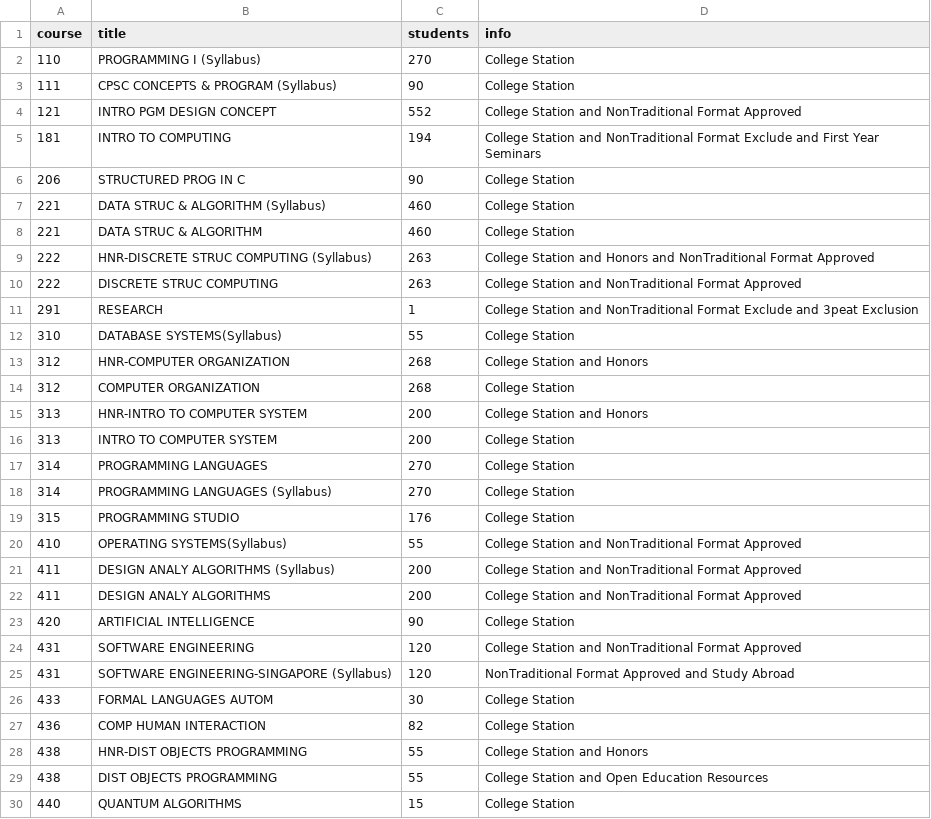
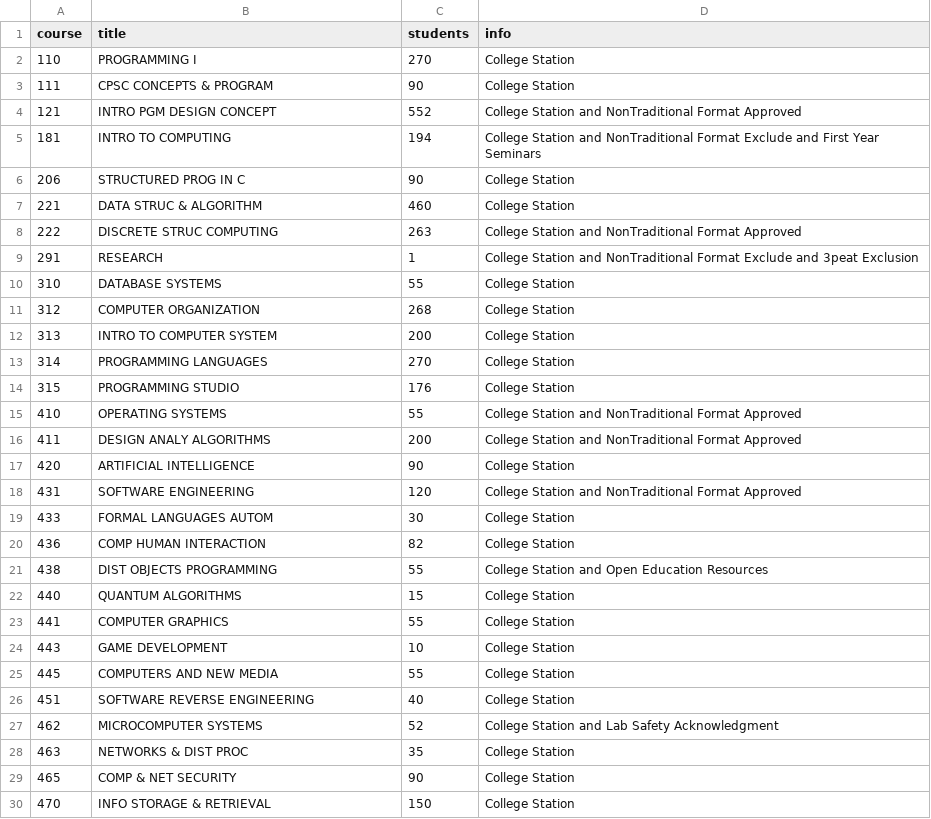
Before and after one commit to WinterIsMissing/TAMatch, a CSV file: app/assets/coursebook_simple.csv, drawn as a sheet; only a part is shown; the shorter side is filled out with more unchanged rows; the diff covers the shown part only.

Commit message:
Fixed some styling. Removed course duplicates. Fixed reordering bug in application edit and matchmaker.

```diff
--- a/app/assets/coursebook_simple.csv
+++ b/app/assets/coursebook_simple.csv
@@ -1,3 +1,3 @@
 course,title,students,info
-110,PROGRAMMING I (Syllabus),270,College Station
-111,CPSC CONCEPTS & PROGRAM (Syllabus) ,90,College Station
+110,PROGRAMMING I,270,College Station
+111,CPSC CONCEPTS & PROGRAM,90,College Station
@@ -6,2 +6 @@ course,title,students,info
 206,STRUCTURED PROG IN C,90,College Station
-221,DATA STRUC & ALGORITHM (Syllabus) ,460,College Station
@@ -9 +7,0 @@ course,title,students,info
-222,HNR-DISCRETE STRUC COMPUTING (Syllabus) ,263,College Station and Honors and NonTraditional Format Approved
@@ -12,2 +10 @@ course,title,students,info
-310,DATABASE SYSTEMS(Syllabus) ,55,College Station
-312,HNR-COMPUTER ORGANIZATION ,268,College Station and Honors
+310,DATABASE SYSTEMS,55,College Station
@@ -15 +11,0 @@ course,title,students,info
-313,HNR-INTRO TO COMPUTER SYSTEM ,200,College Station and Honors
@@ -18 +13,0 @@ course,title,students,info
-314,PROGRAMMING LANGUAGES (Syllabus) ,270,College Station
@@ -20,2 +15 @@ course,title,students,info
-410,OPERATING SYSTEMS(Syllabus) ,55,College Station and NonTraditional Format Approved
-411,DESIGN ANALY ALGORITHMS (Syllabus) ,200,College Station and NonTraditional Format Approved
+410,OPERATING SYSTEMS,55,College Station and NonTraditional Format Approved
@@ -25 +18,0 @@ course,title,students,info
-431,SOFTWARE ENGINEERING-SINGAPORE (Syllabus) ,120,NonTraditional Format Approved and Study Abroad
@@ -28 +20,0 @@ course,title,students,info
-438,HNR-DIST OBJECTS PROGRAMMING ,55,College Station and Honors
```
Also changed, not shown: 15 removed rows elsewhere in this file, 7 other files.
